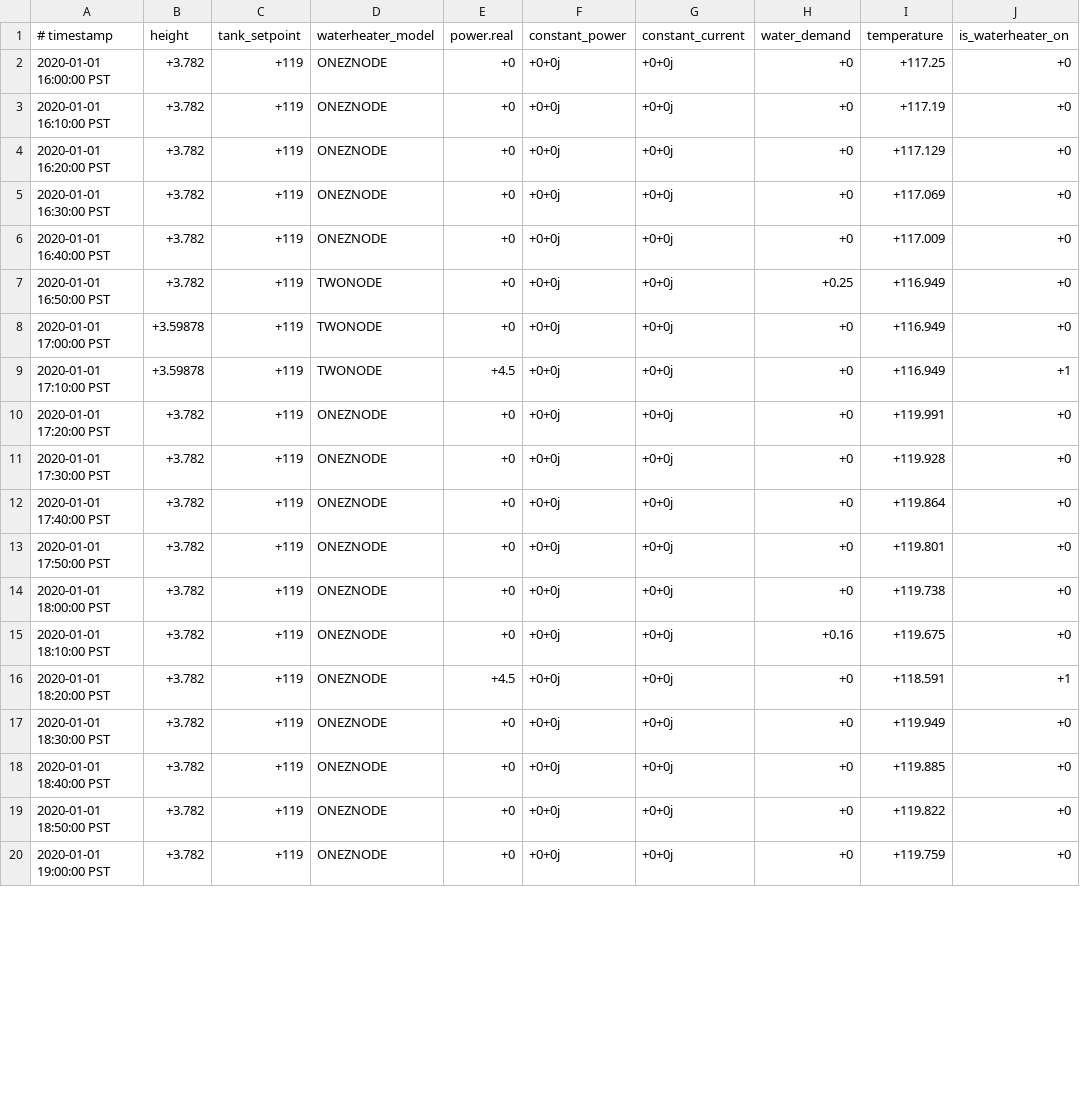
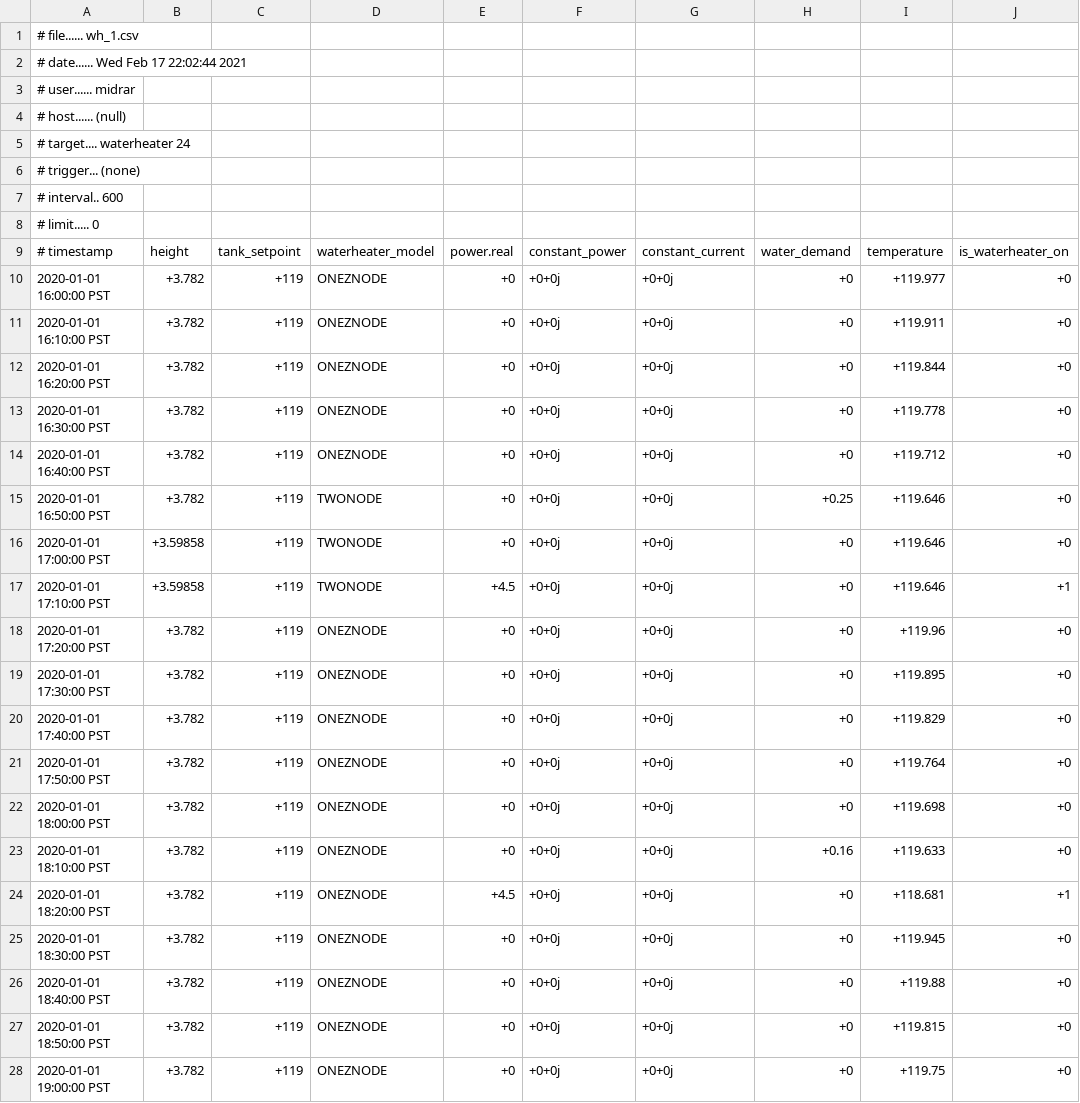
Before and after one commit to psu-powerlab/GridLab-D, a CSV file: NeoChargeProject/WH_4_Node_Feeder/Controlled_WH/wh_1.csv, drawn as a sheet; only a part is shown; the diff covers the shown part only.

```diff
--- a/NeoChargeProject/WH_4_Node_Feeder/Controlled_WH/wh_1.csv
+++ b/NeoChargeProject/WH_4_Node_Feeder/Controlled_WH/wh_1.csv
@@ -1,20 +1,28 @@
+# file...... wh_1.csv
+# date...... Wed Feb 17 22:02:44 2021
+# user...... midrar
+# host...... (null)
+# target.... waterheater 24
+# trigger... (none)
+# interval.. 600
+# limit..... 0
 # timestamp,height,tank_setpoint,waterheater_model,power.real,constant_power,constant_current,water_demand,temperature,is_waterheater_on
-2020-01-01 16:00:00 PST,+3.782,+119,ONEZNODE,+0,+0+0j,+0+0j,+0,+117.25,+0
-2020-01-01 16:10:00 PST,+3.782,+119,ONEZNODE,+0,+0+0j,+0+0j,+0,+117.19,+0
-2020-01-01 16:20:00 PST,+3.782,+119,ONEZNODE,+0,+0+0j,+0+0j,+0,+117.129,+0
-2020-01-01 16:30:00 PST,+3.782,+119,ONEZNODE,+0,+0+0j,+0+0j,+0,+117.069,+0
-2020-01-01 16:40:00 PST,+3.782,+119,ONEZNODE,+0,+0+0j,+0+0j,+0,+117.009,+0
-2020-01-01 16:50:00 PST,+3.782,+119,TWONODE,+0,+0+0j,+0+0j,+0.25,+116.949,+0
-2020-01-01 17:00:00 PST,+3.59878,+119,TWONODE,+0,+0+0j,+0+0j,+0,+116.949,+0
-2020-01-01 17:10:00 PST,+3.59878,+119,TWONODE,+4.5,+0+0j,+0+0j,+0,+116.949,+1
-2020-01-01 17:20:00 PST,+3.782,+119,ONEZNODE,+0,+0+0j,+0+0j,+0,+119.991,+0
-2020-01-01 17:30:00 PST,+3.782,+119,ONEZNODE,+0,+0+0j,+0+0j,+0,+119.928,+0
-2020-01-01 17:40:00 PST,+3.782,+119,ONEZNODE,+0,+0+0j,+0+0j,+0,+119.864,+0
-2020-01-01 17:50:00 PST,+3.782,+119,ONEZNODE,+0,+0+0j,+0+0j,+0,+119.801,+0
-2020-01-01 18:00:00 PST,+3.782,+119,ONEZNODE,+0,+0+0j,+0+0j,+0,+119.738,+0
-2020-01-01 18:10:00 PST,+3.782,+119,ONEZNODE,+0,+0+0j,+0+0j,+0.16,+119.675,+0
-2020-01-01 18:20:00 PST,+3.782,+119,ONEZNODE,+4.5,+0+0j,+0+0j,+0,+118.591,+1
-2020-01-01 18:30:00 PST,+3.782,+119,ONEZNODE,+0,+0+0j,+0+0j,+0,+119.949,+0
-2020-01-01 18:40:00 PST,+3.782,+119,ONEZNODE,+0,+0+0j,+0+0j,+0,+119.885,+0
-2020-01-01 18:50:00 PST,+3.782,+119,ONEZNODE,+0,+0+0j,+0+0j,+0,+119.822,+0
-2020-01-01 19:00:00 PST,+3.782,+119,ONEZNODE,+0,+0+0j,+0+0j,+0,+119.759,+0
+2020-01-01 16:00:00 PST,+3.782,+119,ONEZNODE,+0,+0+0j,+0+0j,+0,+119.977,+0
+2020-01-01 16:10:00 PST,+3.782,+119,ONEZNODE,+0,+0+0j,+0+0j,+0,+119.911,+0
+2020-01-01 16:20:00 PST,+3.782,+119,ONEZNODE,+0,+0+0j,+0+0j,+0,+119.844,+0
+2020-01-01 16:30:00 PST,+3.782,+119,ONEZNODE,+0,+0+0j,+0+0j,+0,+119.778,+0
+2020-01-01 16:40:00 PST,+3.782,+119,ONEZNODE,+0,+0+0j,+0+0j,+0,+119.712,+0
+2020-01-01 16:50:00 PST,+3.782,+119,TWONODE,+0,+0+0j,+0+0j,+0.25,+119.646,+0
+2020-01-01 17:00:00 PST,+3.59858,+119,TWONODE,+0,+0+0j,+0+0j,+0,+119.646,+0
+2020-01-01 17:10:00 PST,+3.59858,+119,TWONODE,+4.5,+0+0j,+0+0j,+0,+119.646,+1
+2020-01-01 17:20:00 PST,+3.782,+119,ONEZNODE,+0,+0+0j,+0+0j,+0,+119.96,+0
+2020-01-01 17:30:00 PST,+3.782,+119,ONEZNODE,+0,+0+0j,+0+0j,+0,+119.895,+0
+2020-01-01 17:40:00 PST,+3.782,+119,ONEZNODE,+0,+0+0j,+0+0j,+0,+119.829,+0
+2020-01-01 17:50:00 PST,+3.782,+119,ONEZNODE,+0,+0+0j,+0+0j,+0,+119.764,+0
+2020-01-01 18:00:00 PST,+3.782,+119,ONEZNODE,+0,+0+0j,+0+0j,+0,+119.698,+0
+2020-01-01 18:10:00 PST,+3.782,+119,ONEZNODE,+0,+0+0j,+0+0j,+0.16,+119.633,+0
+2020-01-01 18:20:00 PST,+3.782,+119,ONEZNODE,+4.5,+0+0j,+0+0j,+0,+118.681,+1
+2020-01-01 18:30:00 PST,+3.782,+119,ONEZNODE,+0,+0+0j,+0+0j,+0,+119.945,+0
+2020-01-01 18:40:00 PST,+3.782,+119,ONEZNODE,+0,+0+0j,+0+0j,+0,+119.88,+0
+2020-01-01 18:50:00 PST,+3.782,+119,ONEZNODE,+0,+0+0j,+0+0j,+0,+119.815,+0
+2020-01-01 19:00:00 PST,+3.782,+119,ONEZNODE,+0,+0+0j,+0+0j,+0,+119.75,+0
```
Also changed, not shown: 128 edited cells elsewhere in this file, NeoChargeProject/WH_4_Node_Feeder/ev+wh/ev.csv, 47 other files.
